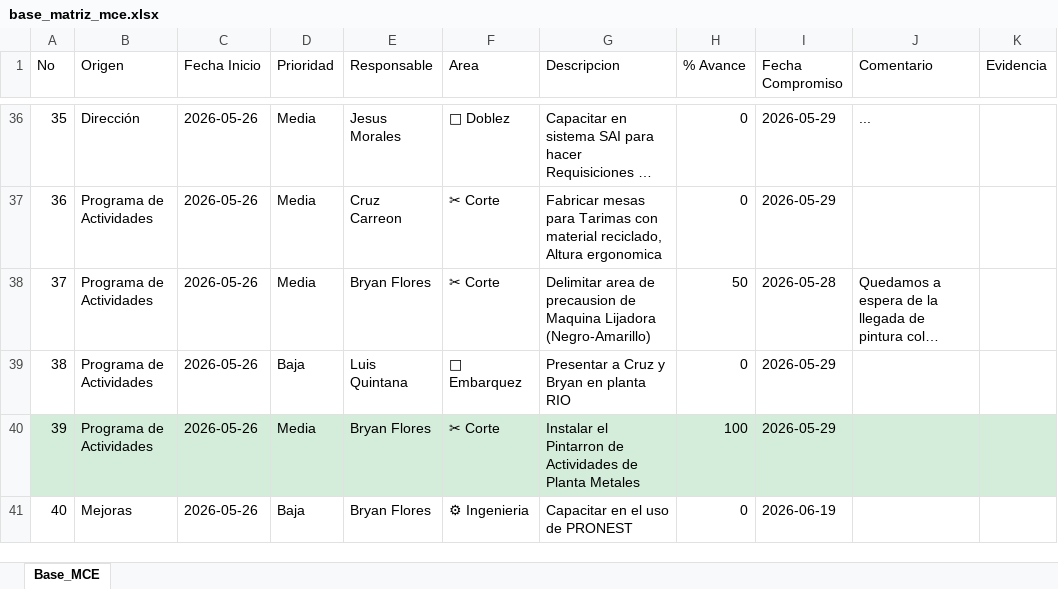
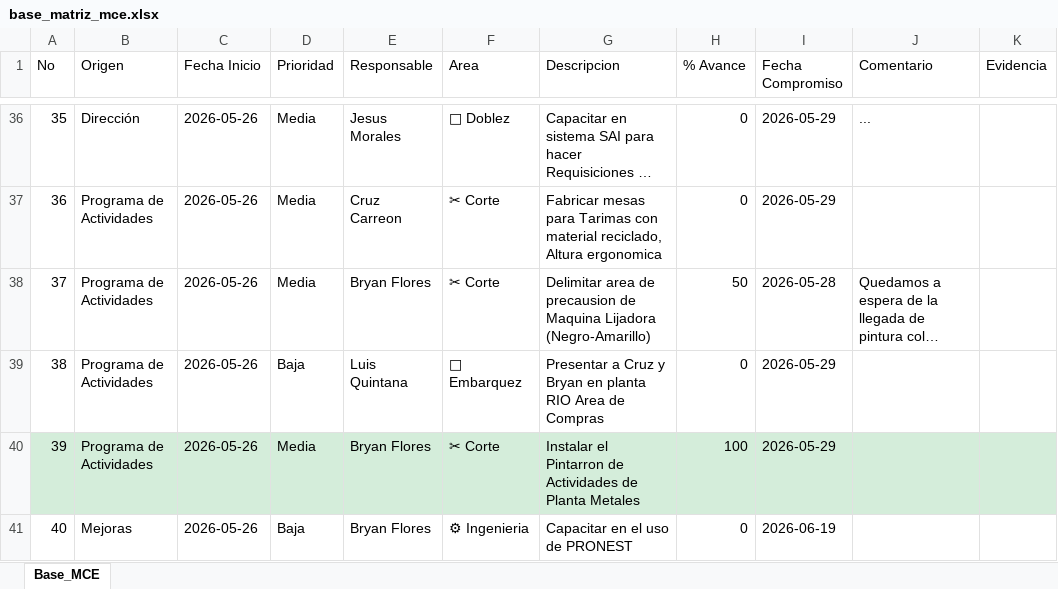
Before and after one commit to jesusalbertomoraleslopez-byte/matriz-mce-sigrama, an Excel workbook: base_matriz_mce.xlsx, sheet Base_MCE, drawn as a sheet; only a part is shown, gaps mark what is left out; long unchanged cells end in …; values as stored, in another font and other column widths than the file's, no borders; the diff names each change by its address in the sheet, - before the commit and + after, or states it on an @@ line.

Commit message:
Sincronizacion MCE Planta (2026-05-28 18:39:20)

```diff
--- a/base_matriz_mce.xlsx (sheet Base_MCE)
+++ b/base_matriz_mce.xlsx (sheet Base_MCE)
-G39 (Descripcion): …planta RIO
+G39 (Descripcion): …planta RIO Area de Compras
```
